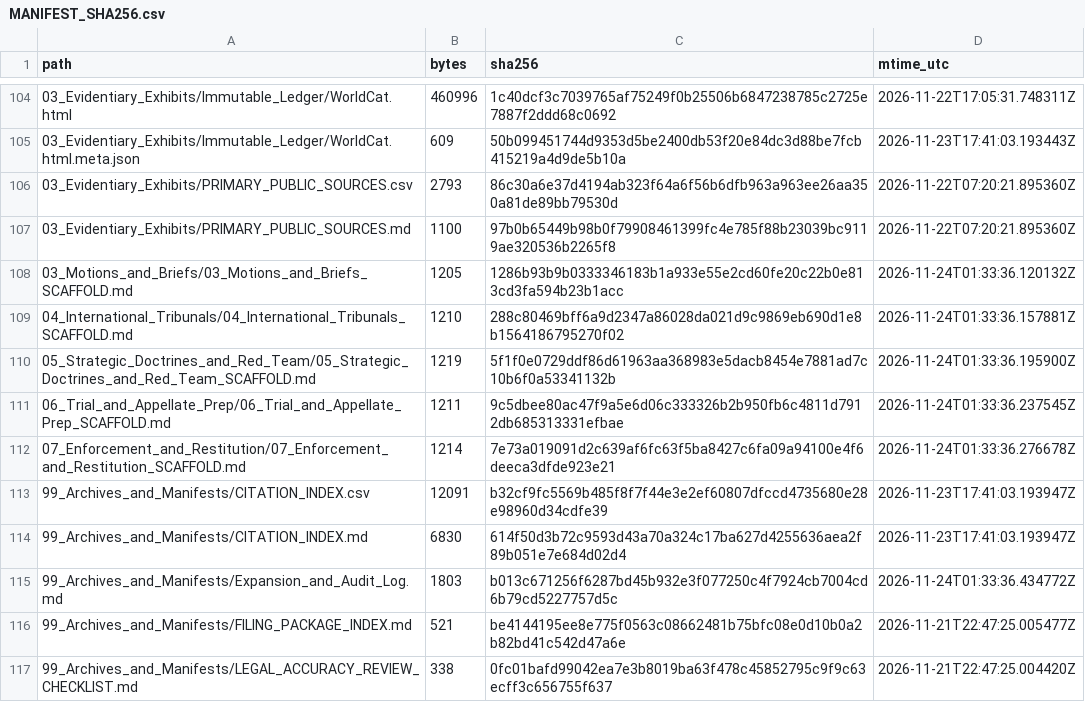
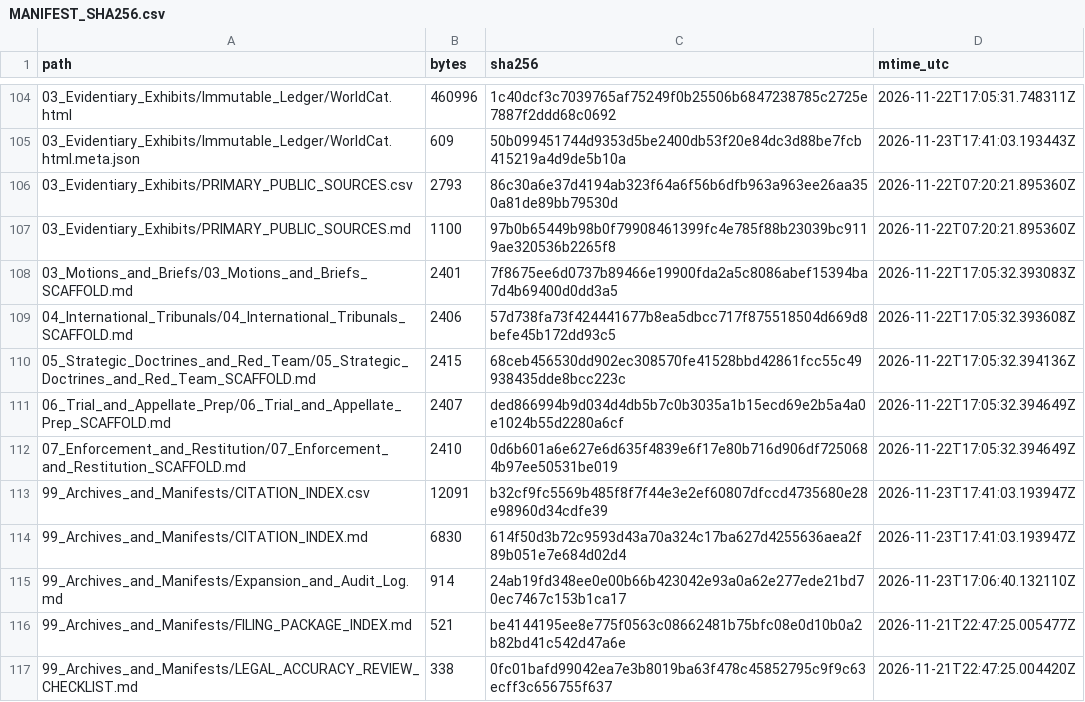
Before and after one commit to GlobalRestitutionAlliance/turtle-island-us-mi-bay-mills-indian-community-michigan-master-litigation, a CSV file: 99_Archives_and_Manifests/MANIFEST_SHA256.csv, drawn as a sheet; only a part is shown, gaps mark what is left out; the diff covers the shown part only.

```diff
--- a/99_Archives_and_Manifests/MANIFEST_SHA256.csv
+++ b/99_Archives_and_Manifests/MANIFEST_SHA256.csv
@@ -107,10 +107,10 @@ path,bytes,sha256,mtime_utc
 03_Evidentiary_Exhibits/PRIMARY_PUBLIC_SOURCES.md,1100,97b0b65449b98b0f79908461399fc4e785f88b23039bc9119ae320536b2265f8,2026-11-22T07:20:21.895360Z
-03_Motions_and_Briefs/03_Motions_and_Briefs_SCAFFOLD.md,1205,1286b93b9b0333346183b1a933e55e2cd60fe20c22b0e813cd3fa594b23b1acc,2026-11-24T01:33:36.120132Z
-04_International_Tribunals/04_International_Tribunals_SCAFFOLD.md,1210,288c80469bff6a9d2347a86028da021d9c9869eb690d1e8b1564186795270f02,2026-11-24T01:33:36.157881Z
-05_Strategic_Doctrines_and_Red_Team/05_Strategic_Doctrines_and_Red_Team_SCAFFOLD.md,1219,5f1f0e0729ddf86d61963aa368983e5dacb8454e7881ad7c10b6f0a53341132b,2026-11-24T01:33:36.195900Z
-06_Trial_and_Appellate_Prep/06_Trial_and_Appellate_Prep_SCAFFOLD.md,1211,9c5dbee80ac47f9a5e6d06c333326b2b950fb6c4811d7912db685313331efbae,2026-11-24T01:33:36.237545Z
-07_Enforcement_and_Restitution/07_Enforcement_and_Restitution_SCAFFOLD.md,1214,7e73a019091d2c639af6fc63f5ba8427c6fa09a94100e4f6deeca3dfde923e21,2026-11-24T01:33:36.276678Z
+03_Motions_and_Briefs/03_Motions_and_Briefs_SCAFFOLD.md,2401,7f8675ee6d0737b89466e19900fda2a5c8086abef15394ba7d4b69400d0dd3a5,2026-11-22T17:05:32.393083Z
+04_International_Tribunals/04_International_Tribunals_SCAFFOLD.md,2406,57d738fa73f424441677b8ea5dbcc717f875518504d669d8befe45b172dd93c5,2026-11-22T17:05:32.393608Z
+05_Strategic_Doctrines_and_Red_Team/05_Strategic_Doctrines_and_Red_Team_SCAFFOLD.md,2415,68ceb456530dd902ec308570fe41528bbd42861fcc55c49938435dde8bcc223c,2026-11-22T17:05:32.394136Z
+06_Trial_and_Appellate_Prep/06_Trial_and_Appellate_Prep_SCAFFOLD.md,2407,ded866994b9d034d4db5b7c0b3035a1b15ecd69e2b5a4a0e1024b55d2280a6cf,2026-11-22T17:05:32.394649Z
+07_Enforcement_and_Restitution/07_Enforcement_and_Restitution_SCAFFOLD.md,2410,0d6b601a6e627e6d635f4839e6f17e80b716d906df7250684b97ee50531be019,2026-11-22T17:05:32.394649Z
 99_Archives_and_Manifests/CITATION_INDEX.csv,12091,b32cf9fc5569b485f8f7f44e3e2ef60807dfccd4735680e28e98960d34cdfe39,2026-11-23T17:41:03.193947Z
 99_Archives_and_Manifests/CITATION_INDEX.md,6830,614f50d3b72c9593d43a70a324c17ba627d4255636aea2f89b051e7e684d02d4,2026-11-23T17:41:03.193947Z
-99_Archives_and_Manifests/Expansion_and_Audit_Log.md,1803,b013c671256f6287bd45b932e3f077250c4f7924cb7004cd6b79cd5227757d5c,2026-11-24T01:33:36.434772Z
+99_Archives_and_Manifests/Expansion_and_Audit_Log.md,914,24ab19fd348ee0e00b66b423042e93a0a62e277ede21bd70ec7467c153b1ca17,2026-11-23T17:06:40.132110Z
 99_Archives_and_Manifests/FILING_PACKAGE_INDEX.md,521,be4144195ee8e775f0563c08662481b75bfc08e0d10b0a2b82bd41c542d47a6e,2026-11-21T22:47:25.005477Z
```
Also changed, not shown: 92 edited cells elsewhere in this file, 37 other files.
